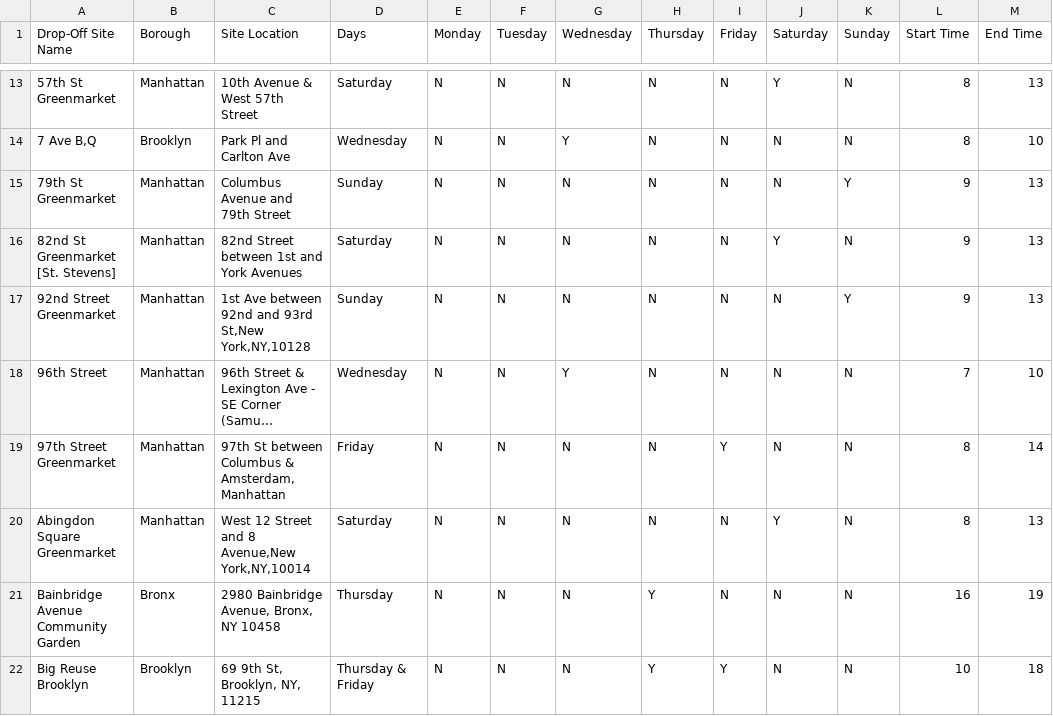
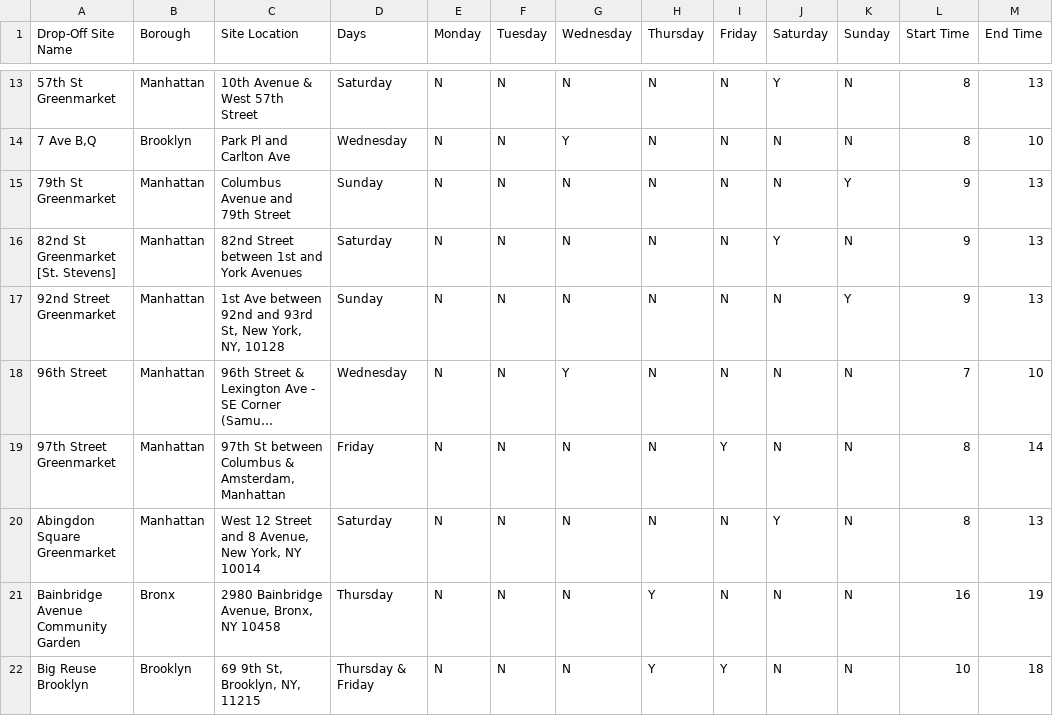
Before and after one commit to ar3560/ar3560.github.io, a CSV file: A7.4/NYC_Food_Scrap_Drop-off_Sites.csv, drawn as a sheet; only a part is shown, gaps mark what is left out; long unchanged cells end in …; the diff covers the shown part only; the diff names each change by its address in the sheet, - before the commit and + after, or states it on an @@ line.

```diff
--- a/A7.4/NYC_Food_Scrap_Drop-off_Sites.csv
+++ b/A7.4/NYC_Food_Scrap_Drop-off_Sites.csv
-C17 (Site Location): …and 93rd St,New York,NY,10128
+C17 (Site Location): …and 93rd St, New York, NY, 10128
-C20 (Site Location): …and 8 Avenue,New York,NY,10014
+C20 (Site Location): …and 8 Avenue, New York, NY 10014
```
Also changed, not shown: 10 edited cells elsewhere in this file, 1 other file.
